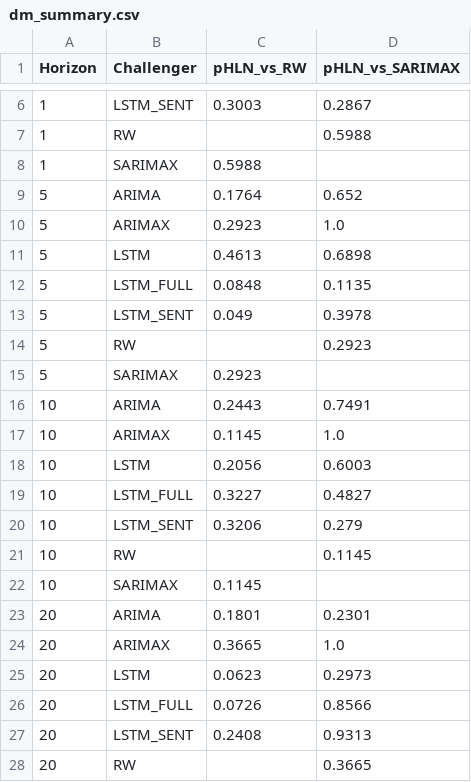
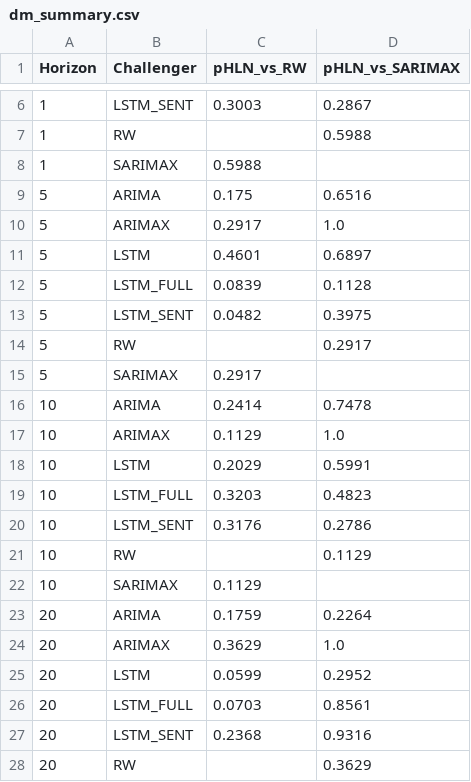
Before and after one commit to joslat92/TesisProject, a CSV file: reports/data/dm_summary.csv, drawn as a sheet; only a part is shown, gaps mark what is left out; the diff covers the shown part only.

```diff
--- a/reports/data/dm_summary.csv
+++ b/reports/data/dm_summary.csv
@@ -8,21 +8,21 @@ Horizon,Challenger,pHLN_vs_RW,pHLN_vs_SARIMAX
 1,SARIMAX,0.5988,
-5,ARIMA,0.1764,0.652
-5,ARIMAX,0.2923,1.0
-5,LSTM,0.4613,0.6898
-5,LSTM_FULL,0.0848,0.1135
-5,LSTM_SENT,0.049,0.3978
-5,RW,,0.2923
-5,SARIMAX,0.2923,
-10,ARIMA,0.2443,0.7491
-10,ARIMAX,0.1145,1.0
-10,LSTM,0.2056,0.6003
-10,LSTM_FULL,0.3227,0.4827
-10,LSTM_SENT,0.3206,0.279
-10,RW,,0.1145
-10,SARIMAX,0.1145,
-20,ARIMA,0.1801,0.2301
-20,ARIMAX,0.3665,1.0
-20,LSTM,0.0623,0.2973
-20,LSTM_FULL,0.0726,0.8566
-20,LSTM_SENT,0.2408,0.9313
-20,RW,,0.3665
+5,ARIMA,0.175,0.6516
+5,ARIMAX,0.2917,1.0
+5,LSTM,0.4601,0.6897
+5,LSTM_FULL,0.0839,0.1128
+5,LSTM_SENT,0.0482,0.3975
+5,RW,,0.2917
+5,SARIMAX,0.2917,
+10,ARIMA,0.2414,0.7478
+10,ARIMAX,0.1129,1.0
+10,LSTM,0.2029,0.5991
+10,LSTM_FULL,0.3203,0.4823
+10,LSTM_SENT,0.3176,0.2786
+10,RW,,0.1129
+10,SARIMAX,0.1129,
+20,ARIMA,0.1759,0.2264
+20,ARIMAX,0.3629,1.0
+20,LSTM,0.0599,0.2952
+20,LSTM_FULL,0.0703,0.8561
+20,LSTM_SENT,0.2368,0.9316
+20,RW,,0.3629
```
Also changed, not shown: 1 edited cell elsewhere in this file, reports/data/multiseed_dm_T20_LSTM_FULL.csv, reports/data/tbl_DM_2025.csv, 2 other files.
